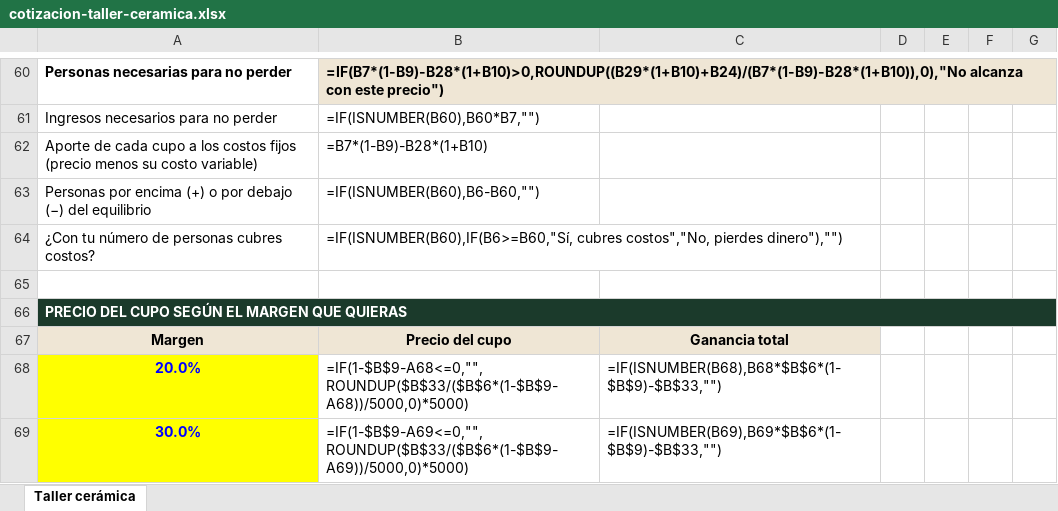
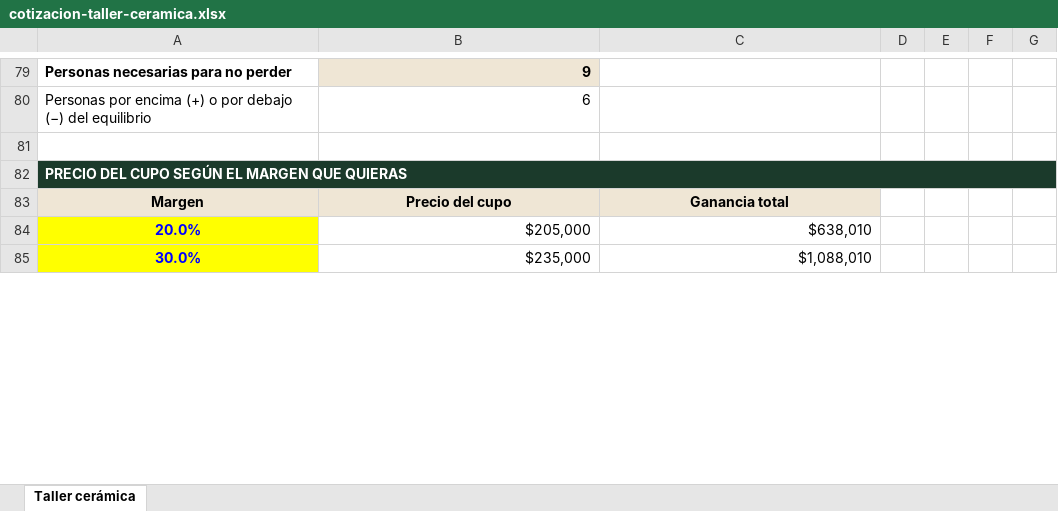
Before and after one commit to otrasaramas/Alado, an Excel workbook: docs/sesion-2026-10-02/cotizacion-taller-ceramica.xlsx, sheet Taller cerámica, drawn as a sheet; only a part is shown, gaps mark what is left out; values as stored, in another font and other column widths than the file's, no borders; formulas without a stored value are shown as written; removed rows and columns are numbered as before the commit, all else as after; the diff covers the shown part only; the diff names each change by its address in the sheet, - before the commit and + after, or states it on an @@ line.

```diff
--- a/docs/sesion-2026-10-02/cotizacion-taller-ceramica.xlsx (sheet Taller cerámica)
+++ b/docs/sesion-2026-10-02/cotizacion-taller-ceramica.xlsx (sheet Taller cerámica)
-B79: =IF(B7*(1-B9)-B28*(1+B10)>0,ROUNDUP((B29*(1+B10)+B24)/(B7*(1-B9)-B28*(1+B10)),0),"No alcanza con este precio")
+B79: 9
-row 61: Ingresos necesarios para no perder | =IF(ISNUMBER(B60),B60*B7,"")
-row 62: Aporte de cada cupo a los costos fijos (precio menos su costo variable) | =B7*(1-B9)-B28*(1+B10)
-B80: =IF(ISNUMBER(B60),B6-B60,"")
+B80: 6
-row 64: ¿Con tu número de personas cubres costos? | =IF(ISNUMBER(B60),IF(B6>=B60,"Sí, cubres costos","No, pierdes dinero"),"")
-B82:G82 fill: none
+B82:G82 fill: #1B3A2B
-B84: =IF(1-$B$9-A68<=0,"",ROUNDUP($B$33/($B$6*(1-$B$9-A68))/5000,0)*5000)
+B84: $205,000
-C84: =IF(ISNUMBER(B68),B68*$B$6*(1-$B$9)-$B$33,"")
+C84: $638,010
-B85: =IF(1-$B$9-A69<=0,"",ROUNDUP($B$33/($B$6*(1-$B$9-A69))/5000,0)*5000)
+B85: $235,000
-C85: =IF(ISNUMBER(B69),B69*$B$6*(1-$B$9)-$B$33,"")
+C85: $1,088,010
```
Also changed, not shown: 42 added rows, 23 removed rows, 1 moved row, 34 edited cells and cell formats elsewhere in this sheet, 3 other files.
